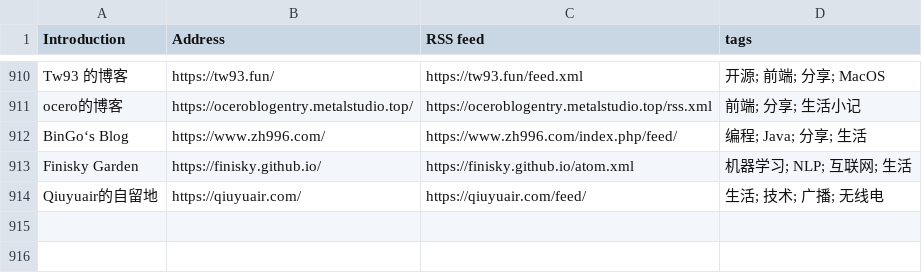
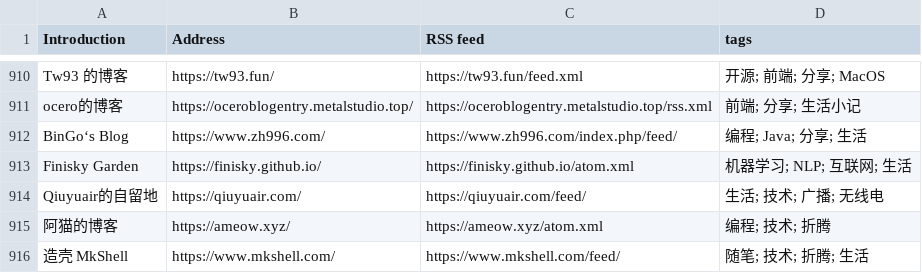
Before and after one commit to saveweb/rss-list-upstream, a CSV file: timqiam-independent-blogs-list.csv, drawn as a sheet; only a part is shown, gaps mark what is left out; the diff names each change by its address in the sheet, - before the commit and + after, or states it on an @@ line.

```diff
--- a/timqiam-independent-blogs-list.csv
+++ b/timqiam-independent-blogs-list.csv
+row 915: 阿猫的博客 | https://ameow.xyz/ | https://ameow.xyz/atom.xml | 编程; 技术; 折腾
+row 916: 造壳 MkShell | https://www.mkshell.com/ | https://www.mkshell.com/feed/ | 随笔; 技术; 折腾; 生活
```
Also changed, not shown: 2 other files.
